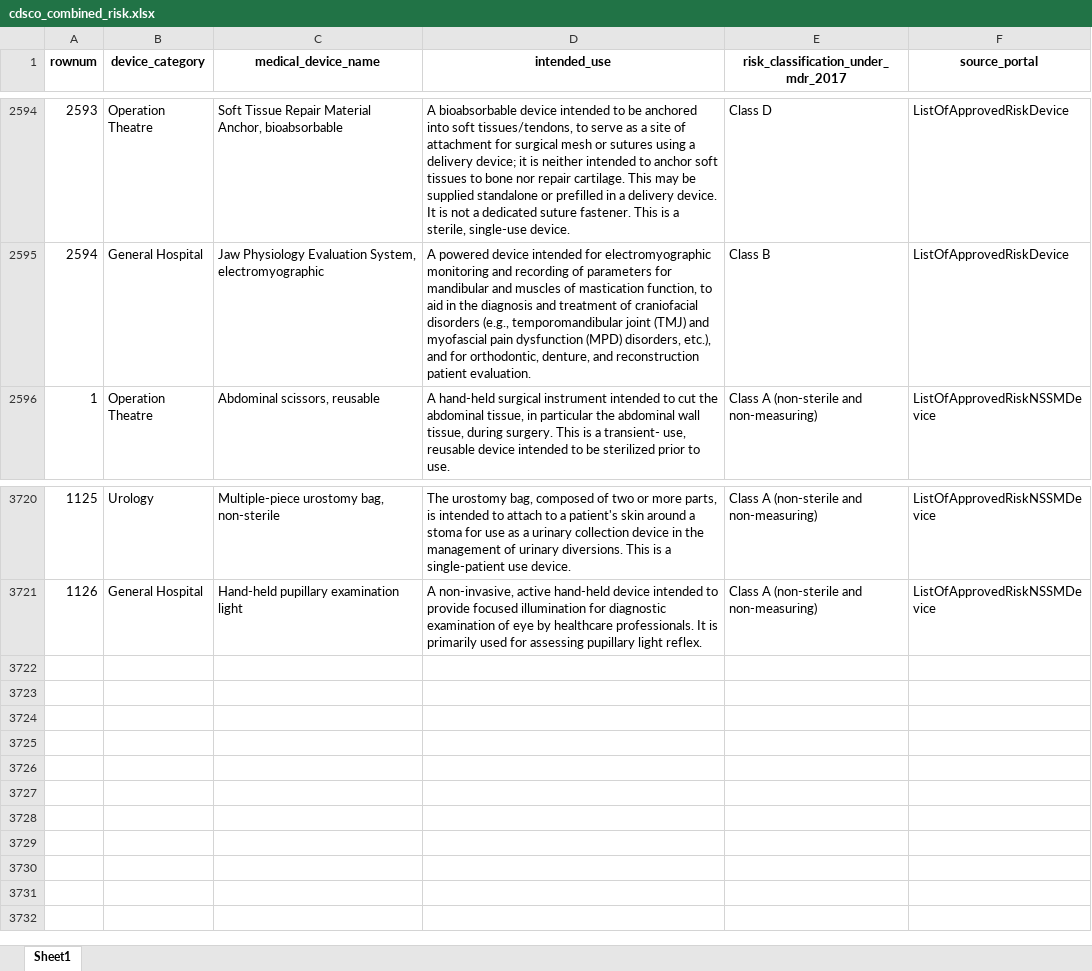
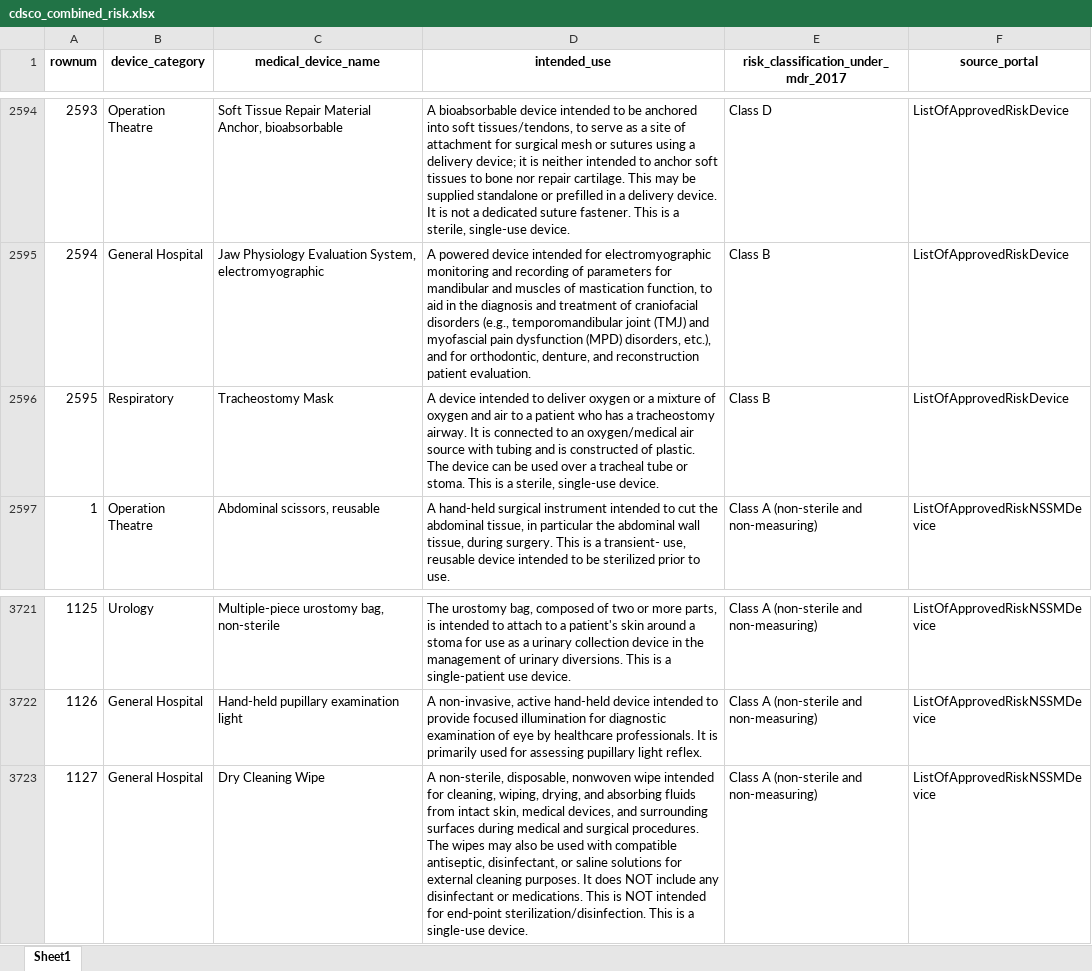
Before and after one commit to thakorakash04-cell/meddevice-research-platform, an Excel workbook: cdsco_combined_risk.xlsx, sheet Sheet1, drawn as a sheet; only a part is shown, gaps mark what is left out; values as stored, in another font and other column widths than the file's, no borders; the diff names each change by its address in the sheet, - before the commit and + after, or states it on an @@ line.

```diff
--- a/cdsco_combined_risk.xlsx (sheet Sheet1)
+++ b/cdsco_combined_risk.xlsx (sheet Sheet1)
+row 2596: 2595 | Respiratory | Tracheostomy Mask | A device intended to deliver oxygen or a mixture of oxygen and air to a patient who has a tracheostomy airway. It is connected to an oxygen/medical air source with tubing and is constructed of plastic. The device can be used over a tracheal tube or stoma. This is a sterile, single-use device. | Class B | ListOfApprovedRiskDevice
+row 3723: 1127 | General Hospital | Dry Cleaning Wipe | A non-sterile, disposable, nonwoven wipe intended for cleaning, wiping, drying, and absorbing fluids from intact skin, medical devices, and surrounding surfaces during medical and surgical procedures. The wipes may also be used with compatible antiseptic, disinfectant, or saline solutions for external cleaning purposes. It does NOT include any disinfectant or medications. This is NOT intended for end-point sterilization/disinfection. This is a single-use device. | Class A (non-sterile and non-measuring) | ListOfApprovedRiskNSSMDevice
```
Also changed, not shown: 3 other files.
